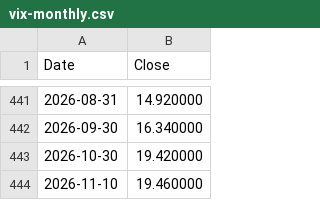
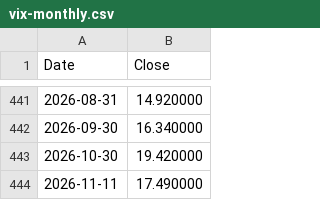
Before and after one commit to lava-chen/macro-regime-quant, a CSV file: data/raw/vix/vix-monthly.csv, drawn as a sheet; only a part is shown, gaps mark what is left out; removed rows and columns are numbered as before the commit, all else as after; the diff names each change by its address in the sheet, - before the commit and + after, or states it on an @@ line.

```diff
--- a/data/raw/vix/vix-monthly.csv
+++ b/data/raw/vix/vix-monthly.csv
-row 444: 2026-11-10 | 19.460000
+row 444: 2026-11-11 | 17.490000
```
Also changed, not shown: data/raw/vix/vix-daily.csv, data/raw/vix/vix_close.csv.
